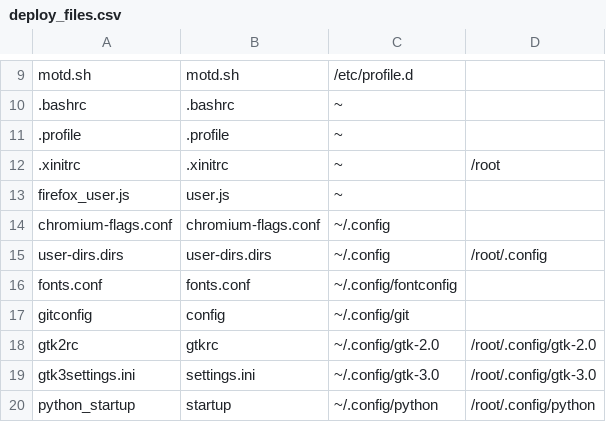
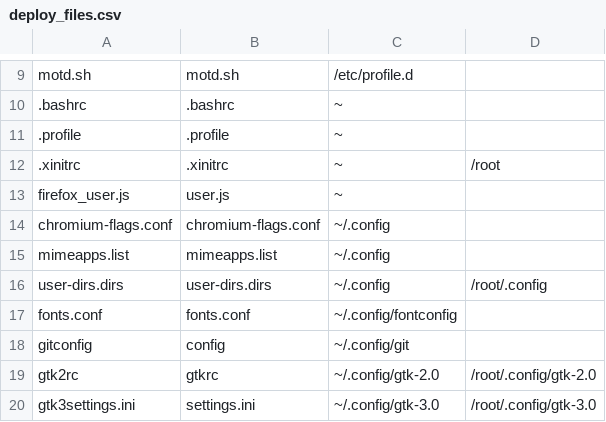
Before and after one commit to royarg02/user_files, a CSV file: deploy_files.csv, drawn as a sheet; only a part is shown, gaps mark what is left out; the shorter side is filled out with more unchanged rows; the diff names each change by its address in the sheet, - before the commit and + after, or states it on an @@ line.

Commit message:
Add mimeapps.list

```diff
--- a/deploy_files.csv
+++ b/deploy_files.csv
+row 15: mimeapps.list | mimeapps.list | ~/.config
```
Also changed, not shown: 1 other file.
